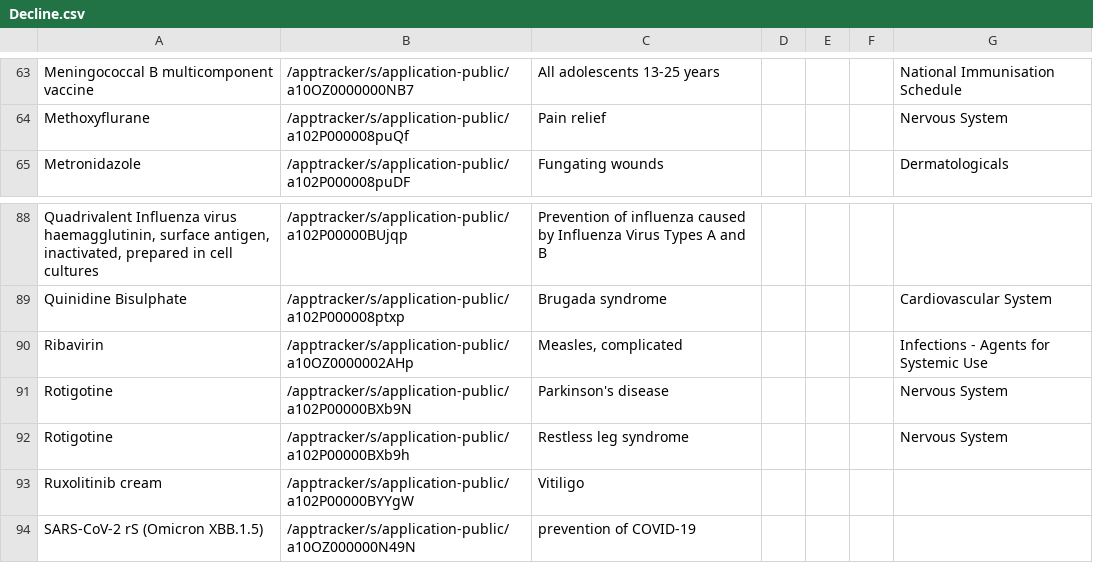
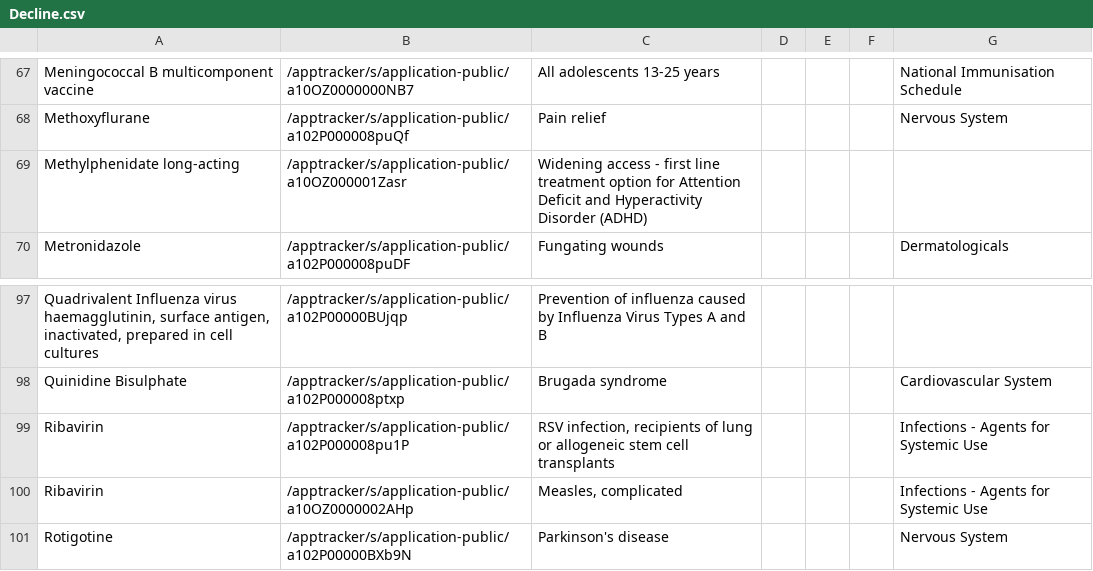
Before and after one commit to UoA-eResearch/pharmac, a CSV file: Decline.csv, drawn as a sheet; only a part is shown, gaps mark what is left out; the shorter side is filled out with more unchanged rows; the diff covers the shown part only; the diff names each change by its address in the sheet, - before the commit and + after, or states it on an @@ line.

```diff
--- a/Decline.csv
+++ b/Decline.csv
+row 69: Methylphenidate long-acting | /apptracker/s/application-public/a10OZ000001Zasr | Widening access - first line treatment option for Attention Deficit and Hyperactivity Disorder (ADHD)
+row 99: Ribavirin | /apptracker/s/application-public/a102P000008pu1P | RSV infection, recipients of lung or allogeneic stem cell transplants |  |  |  | Infections - Agents for Systemic Use
```
Also changed, not shown: 8 added rows elsewhere in this file, CS_CN.csv.
